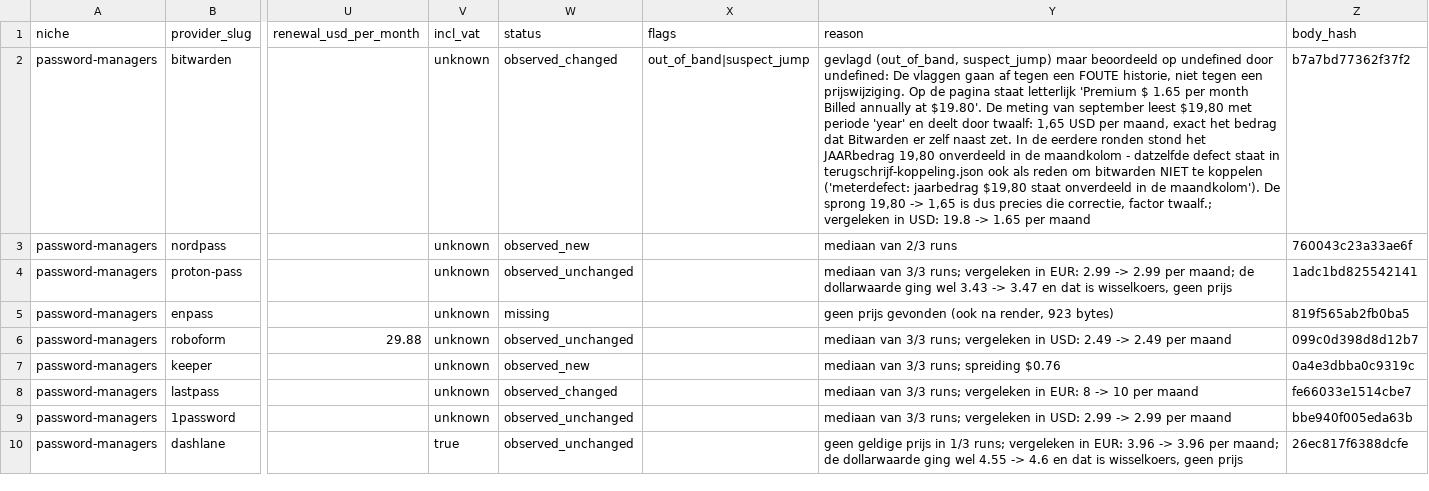
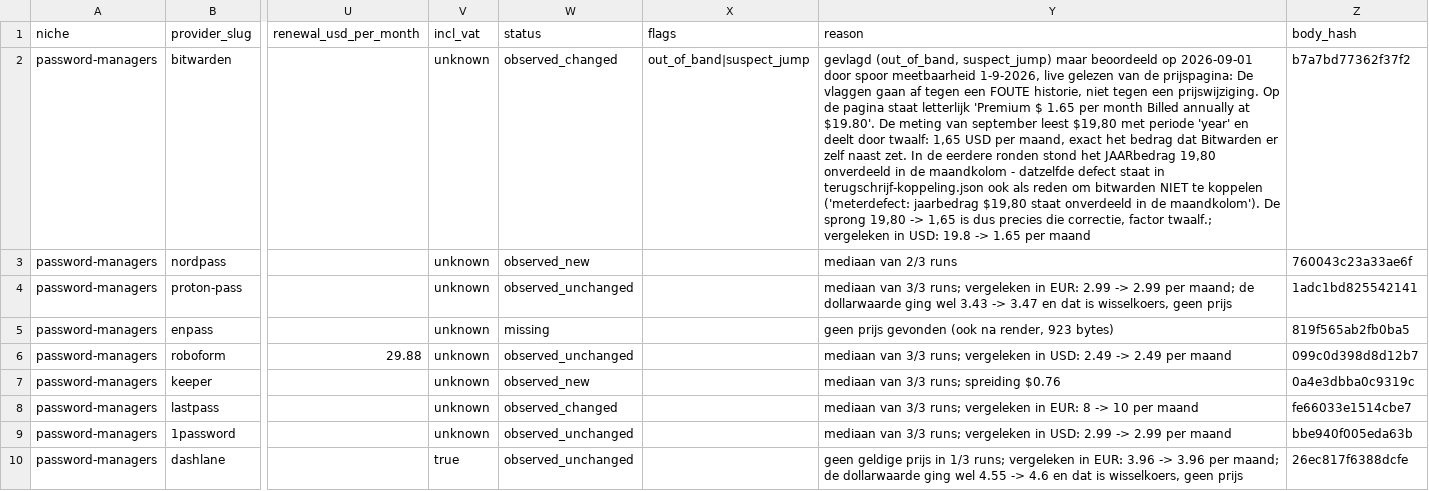
Before and after one commit to ies86/shortlist-price-index, a CSV file: data/password-managers/observations/2026-09.csv, drawn as a sheet; only a part is shown, gaps mark what is left out; the diff names each change by its address in the sheet, - before the commit and + after, or states it on an @@ line.

```diff
--- a/data/password-managers/observations/2026-09.csv
+++ b/data/password-managers/observations/2026-09.csv
-Y2 (reason): …beoordeeld op undefined door undefined: De vlaggen…
+Y2 (reason): …beoordeeld op 2026-09-01 door spoor meetbaarheid 1-9-2026, live gelezen van de prijspagina: De vlaggen…
```
Also changed, not shown: data/esim/observations/2026-09.csv, data/seo/observations/2026-09.csv, 9 other files.
